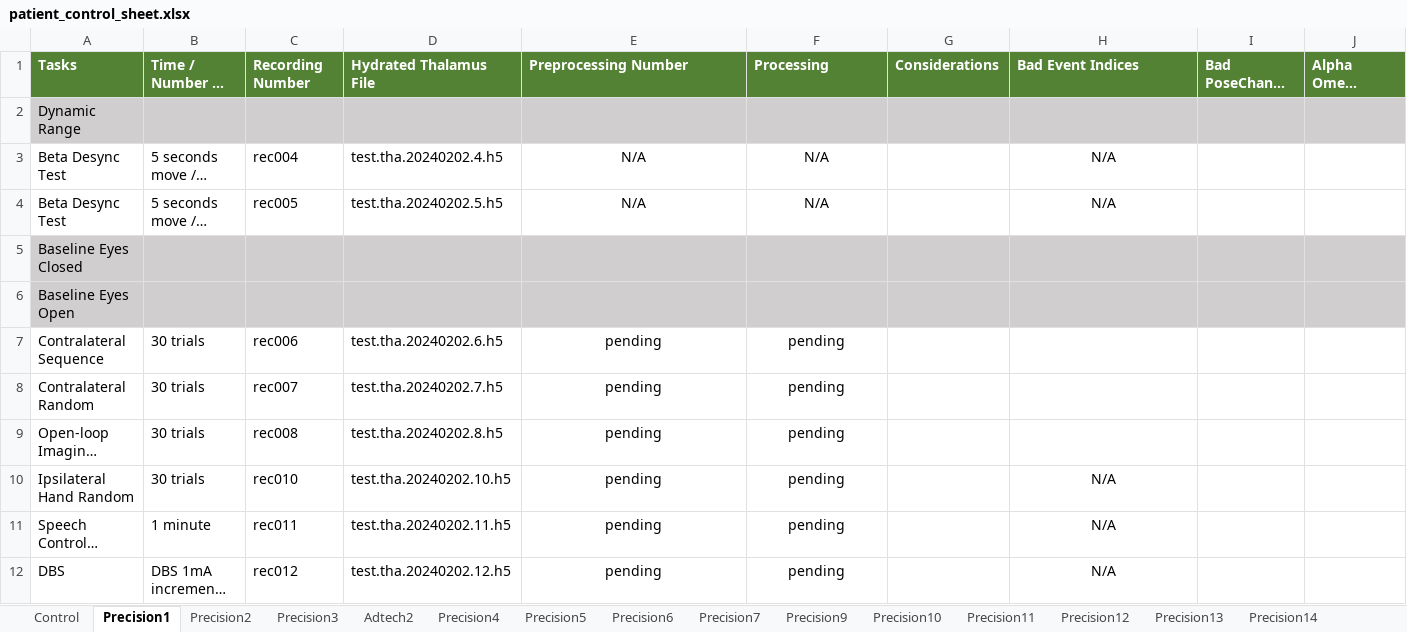
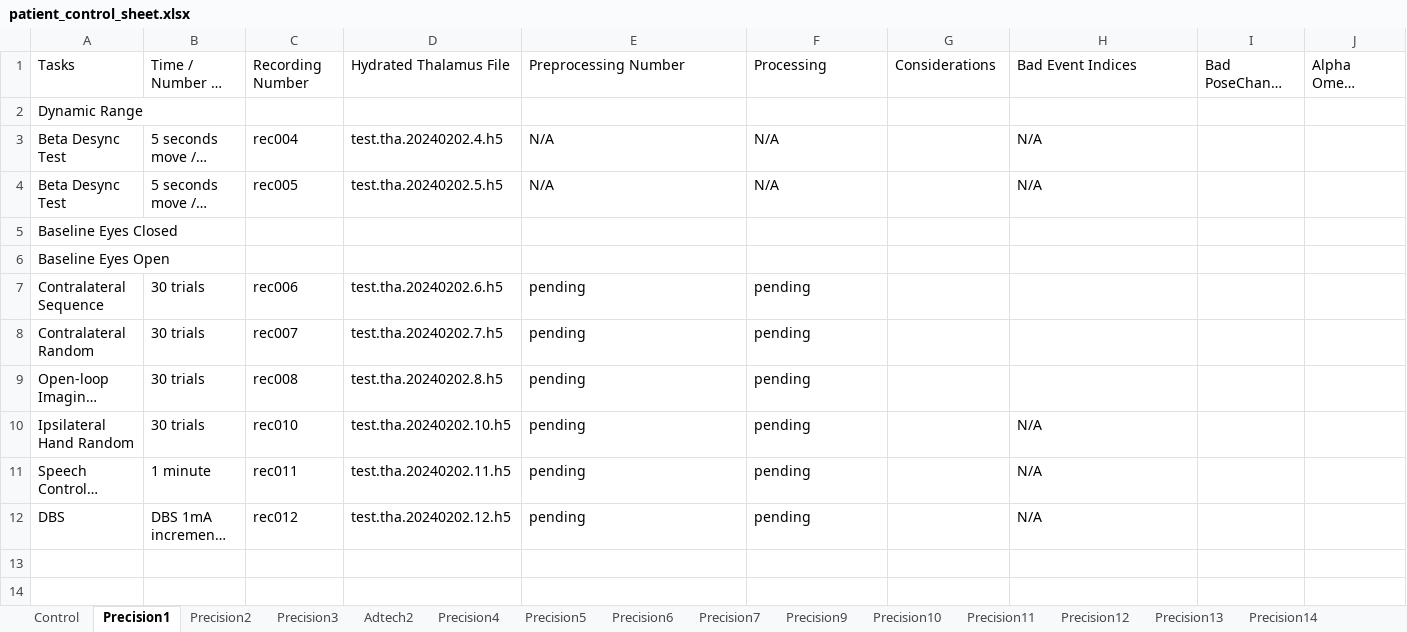
Before and after one commit to krishna-sargur/precision_viewer, an Excel workbook: public/patient_control_sheet.xlsx, sheet Precision1, drawn as a sheet; only a part is shown; long unchanged cells end in …; values as stored, in another font and other column widths than the file's, no borders; conditional formats not drawn; the diff covers the shown part only; the diff names each change by its address in the sheet, - before the commit and + after, or states it on an @@ line.

```diff
--- a/public/patient_control_sheet.xlsx (sheet Precision1)
+++ b/public/patient_control_sheet.xlsx (sheet Precision1)
@@ A1:J1 fill: #548235 → none, bold: on → off, text colour: #FFFFFF → black @@
-A2:J2 fill: #D0CECE
+A2:J2 fill: none
-E3:F4 alignment: center
+E3:F4 alignment: left
-H3:H4 alignment: center
+H3:H4 alignment: left
-A5:J6 fill: #D0CECE
+A5:J6 fill: none
-E7:F12 alignment: center
+E7:F12 alignment: left
-H10:H12 alignment: center
+H10:H12 alignment: left
```
Also changed, not shown: cell formats elsewhere in this sheet, sheet Precision3, sheet Precision7, sheet Precision4, sheet Precision9, sheet Precision2, sheet Precision6, 9 more sheets.
